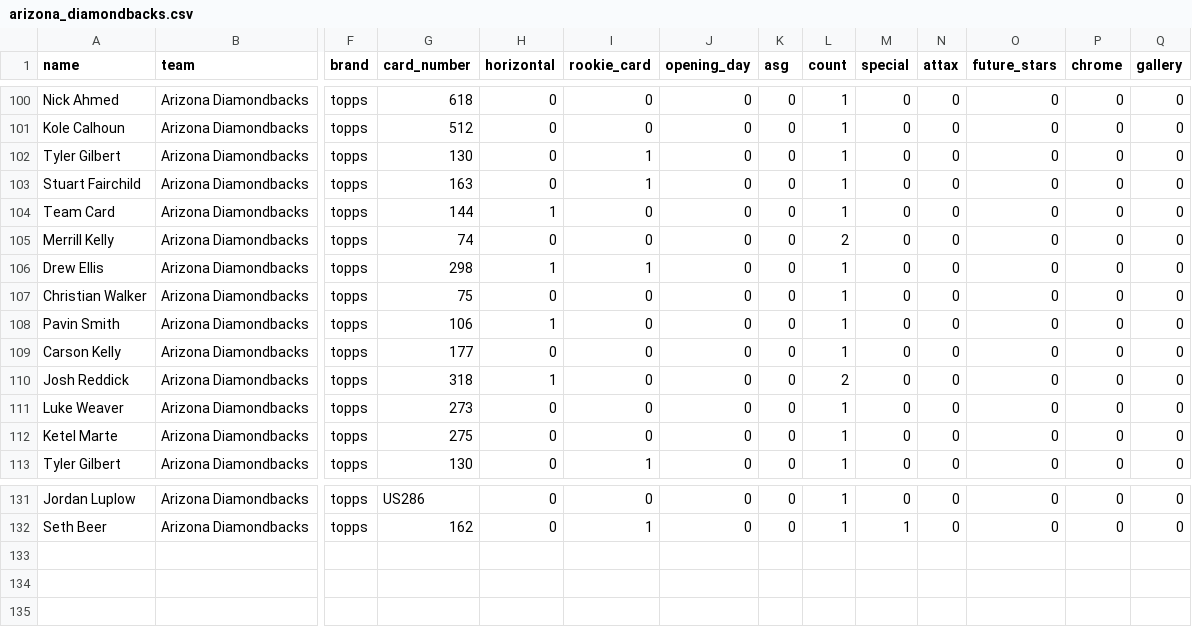
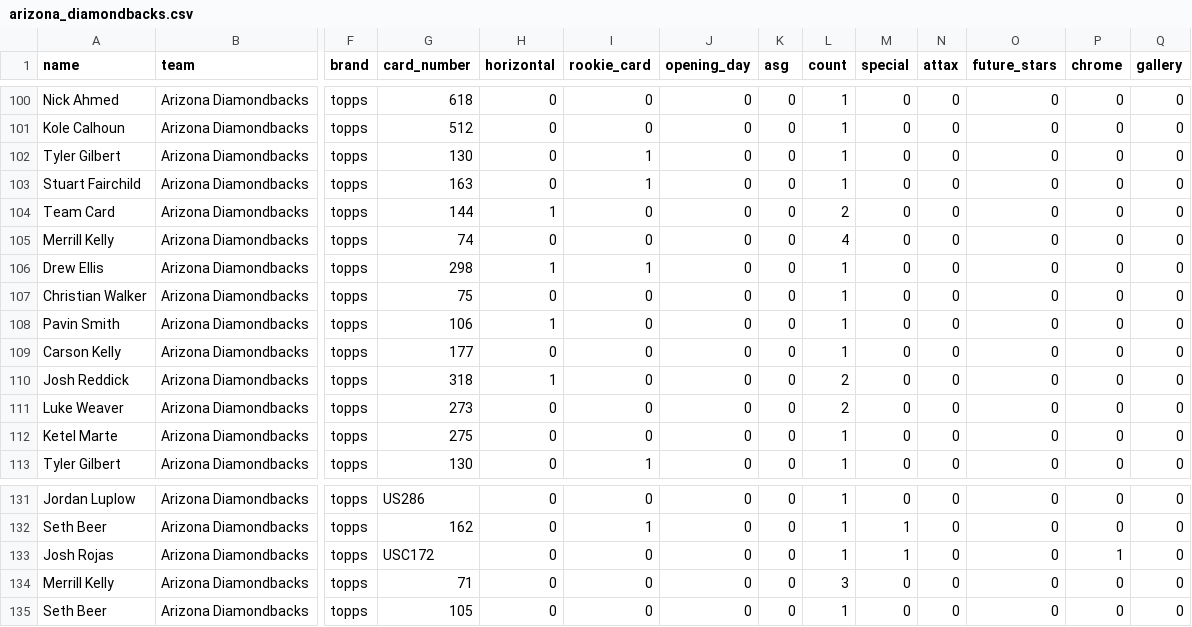
Before and after one commit to ian-curtis/baseball-cards, a CSV file: card_data/arizona_diamondbacks.csv, drawn as a sheet; only a part is shown, gaps mark what is left out; rows hold the shown columns only; the diff names each change by its address in the sheet, - before the commit and + after, or states it on an @@ line.

```diff
--- a/card_data/arizona_diamondbacks.csv
+++ b/card_data/arizona_diamondbacks.csv
-L104 (count): 1
+L104 (count): 2
-L105 (count): 2
+L105 (count): 4
-L111 (count): 1
+L111 (count): 2
+row 133: Josh Rojas | Arizona Diamondbacks | topps | USC172 | 0 | 0 | 0 | 0 | 1 | 1 | 0 | 0 | 1 | 0
+row 134: Merrill Kelly | Arizona Diamondbacks | topps | 71 | 0 | 0 | 0 | 0 | 3 | 0 | 0 | 0 | 0 | 0
+row 135: Seth Beer | Arizona Diamondbacks | topps | 105 | 0 | 0 | 0 | 0 | 1 | 0 | 0 | 0 | 0 | 0
```
Also changed, not shown: card_data/colorado_rockies.csv, card_data/detroit_tigers.csv, 3 other files.
